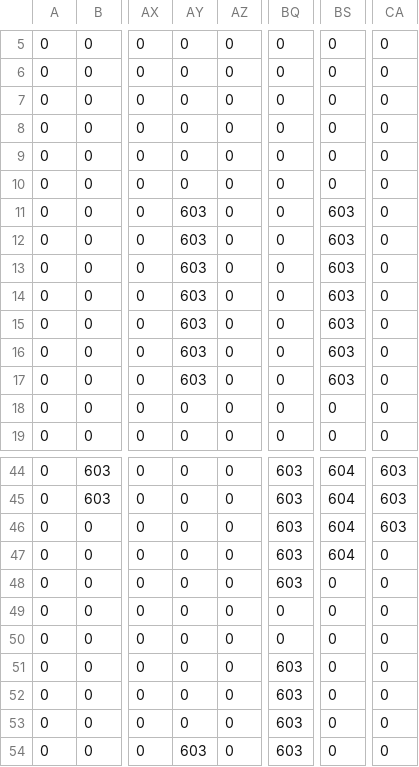
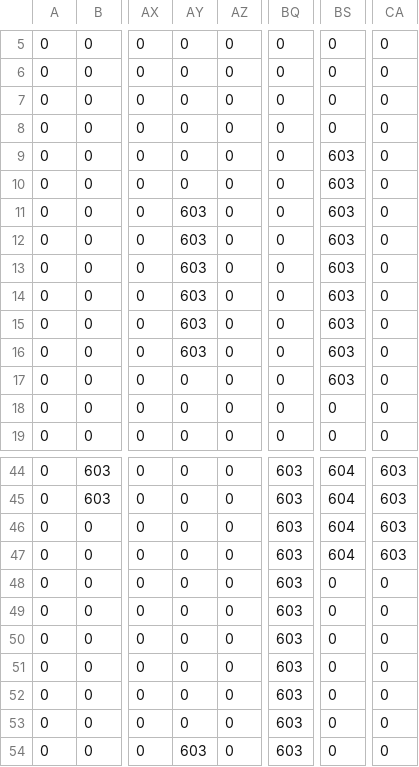
Before and after one commit to The1andONLYdave/Project-Montezuma, a CSV file: assets/levels/mapCSV_Group1_Ladders.csv, drawn as a sheet; only a part is shown, gaps mark what is left out; the diff names each change by its address in the sheet, - before the commit and + after, or states it on an @@ line.

```diff
--- a/assets/levels/mapCSV_Group1_Ladders.csv
+++ b/assets/levels/mapCSV_Group1_Ladders.csv
-BS9:BS10: 0
+BS9:BS10: 603
-AY17: 603
+AY17: 0
-CA47: 0
+CA47: 603
-BQ49:BQ50: 0
+BQ49:BQ50: 603
```
Also changed, not shown: assets/data/coins.csv, assets/levels/mapCSV_Group1_Map1.csv, 6 other files.
